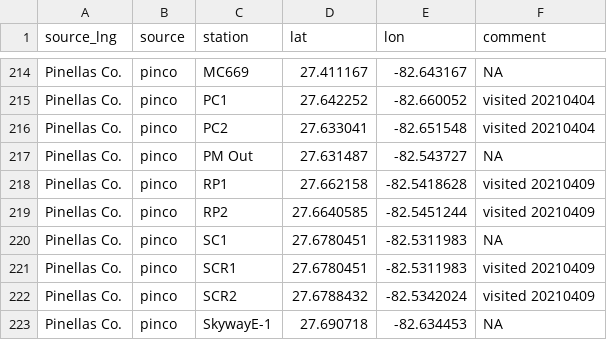
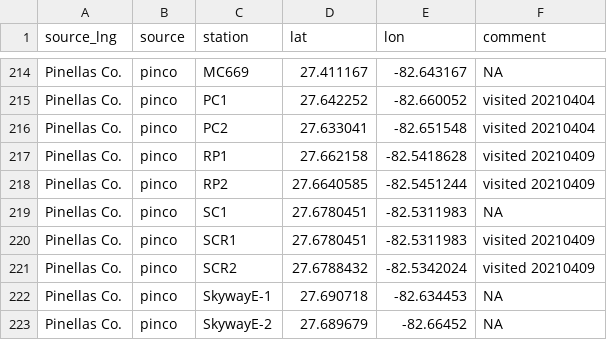
Before and after one commit to tbep-tech/piney-point, a CSV file: data/raw/wq_stations_all.csv, drawn as a sheet; only a part is shown, gaps mark what is left out; the shorter side is filled out with more unchanged rows; the diff names each change by its address in the sheet, - before the commit and + after, or states it on an @@ line.

Commit message:
PM out from pinco removed, duplictad with manco PM out on rsstatloc

```diff
--- a/data/raw/wq_stations_all.csv
+++ b/data/raw/wq_stations_all.csv
-row 217: Pinellas Co. | pinco | PM Out | 27.631487 | -82.543727 | NA
```
Also changed, not shown: data/raw/pinco_stations.csv, 1 other file.
